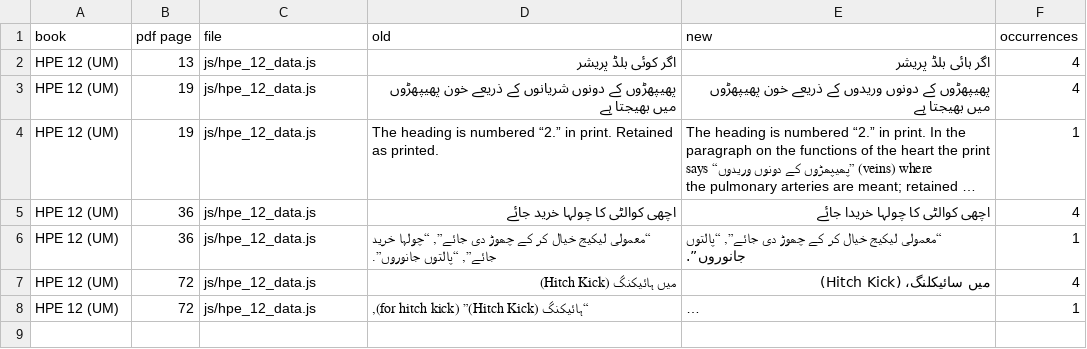
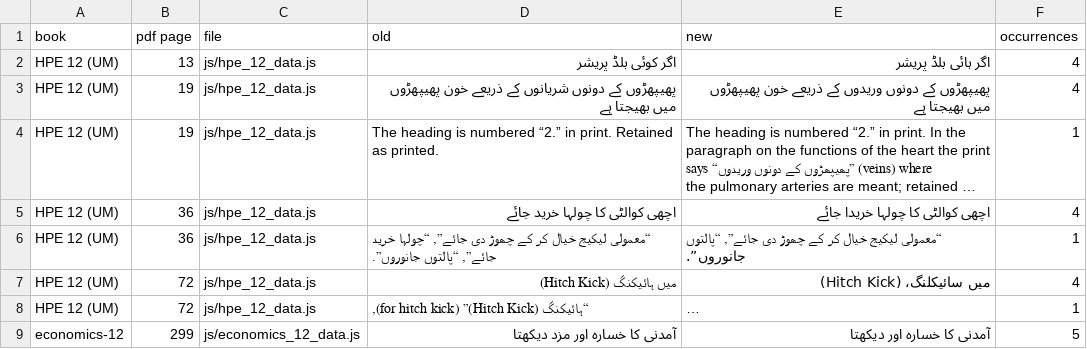
Before and after one commit to irfanullahrec/SpaceBook, a TSV file: SpaceBook Web/docs/qa/proofreading_fixes.tsv, drawn as a sheet; long unchanged cells end in …; the diff names each change by its address in the sheet, - before the commit and + after, or states it on an @@ line.

```diff
--- a/SpaceBook Web/docs/qa/proofreading_fixes.tsv
+++ b/SpaceBook Web/docs/qa/proofreading_fixes.tsv
+row 9: economics-12 | 299 | js/economics_12_data.js | آمدنی کا خسارہ اور مزد دیکھتا | آمدنی کا خسارہ اور دیکھتا | 5
```
Also changed, not shown: 2 other files.
